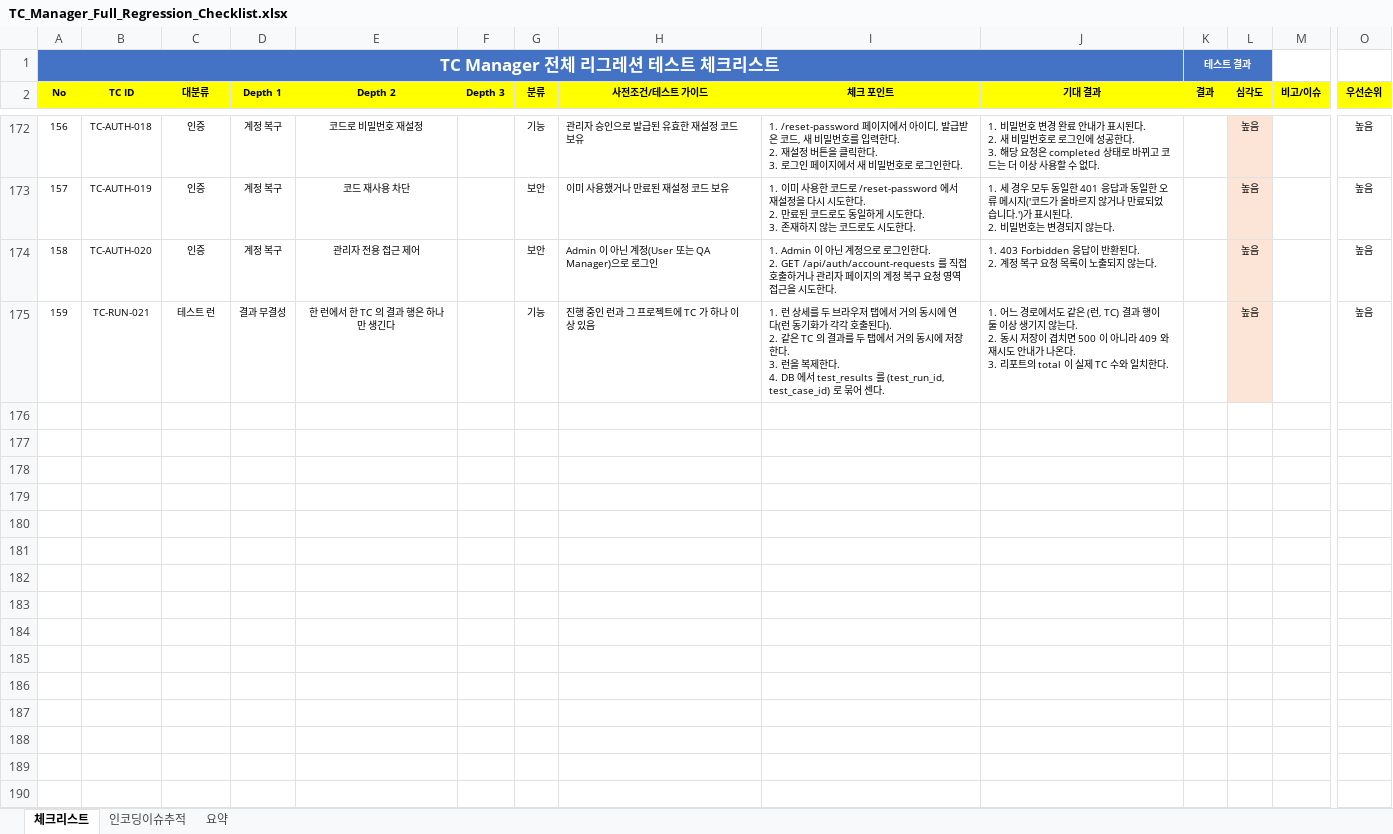
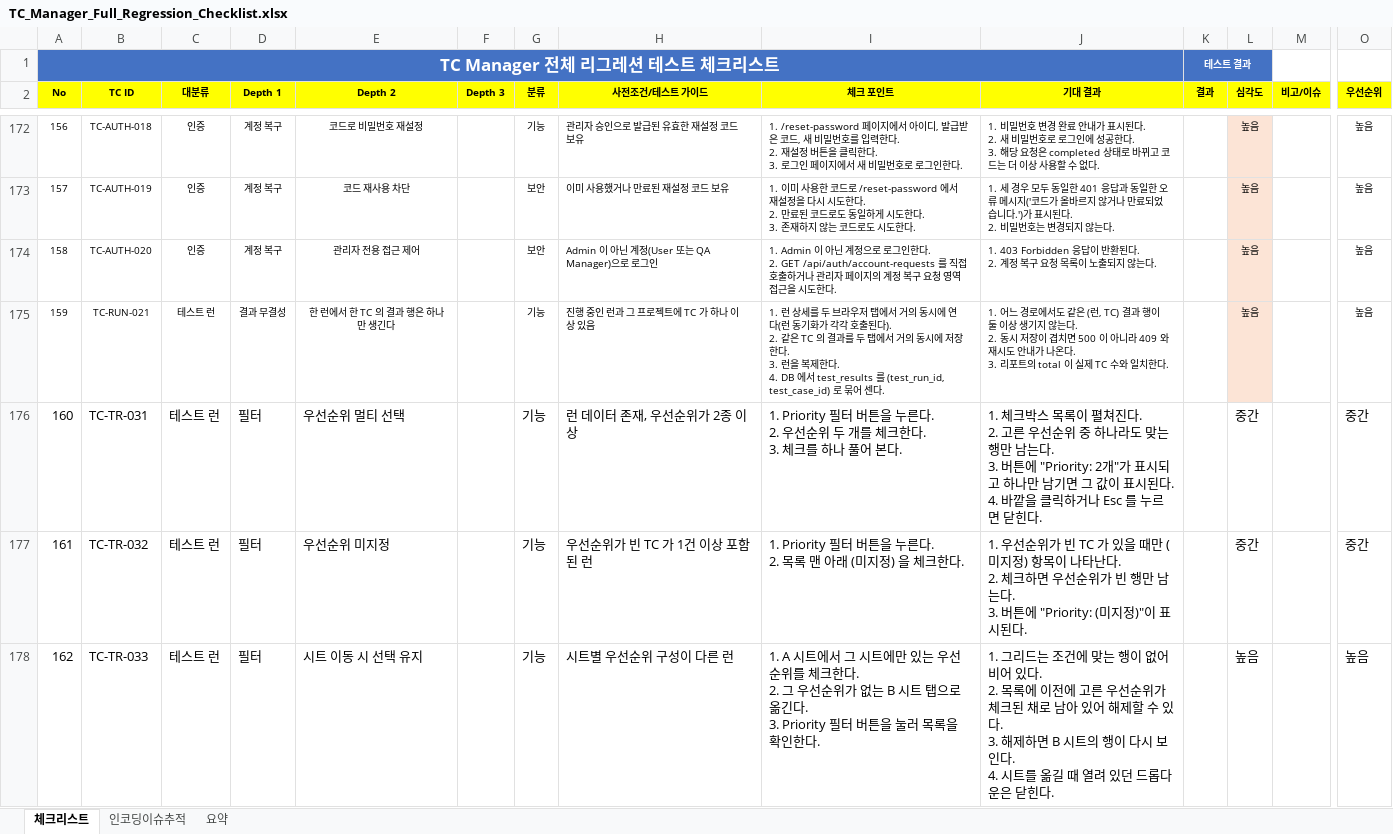
Before and after one commit to sym804/ym-testcase, an Excel workbook: TC_Manager_Full_Regression_Checklist.xlsx, sheet 체크리스트, drawn as a sheet; only a part is shown, gaps mark what is left out; values as stored, in another font and other column widths than the file's, no borders; rows hold the shown columns only; ↵ is a line break in a cell; the diff names each change by its address in the sheet, - before the commit and + after, or states it on an @@ line.

```diff
--- a/TC_Manager_Full_Regression_Checklist.xlsx (sheet 체크리스트)
+++ b/TC_Manager_Full_Regression_Checklist.xlsx (sheet 체크리스트)
+row 176: 160 | TC-TR-031 | 테스트 런 | 필터 | 우선순위 멀티 선택 |  | 기능 | 런 데이터 존재, 우선순위가 2종 이상 | 1. Priority 필터 버튼을 누른다. ↵ 2. 우선순위 두 개를 체크한다. ↵ 3. 체크를 하나 풀어 본다. | 1. 체크박스 목록이 펼쳐진다. ↵ 2. 고른 우선순위 중 하나라도 맞는 행만 남는다. ↵ 3. 버튼에 "Priority: 2개"가 표시되고 하나만 남기면 그 값이 표시된다. ↵ 4. 바깥을 클릭하거나 Esc 를 누르면 닫힌다. |  | 중간 |  | 중간
+row 177: 161 | TC-TR-032 | 테스트 런 | 필터 | 우선순위 미지정 |  | 기능 | 우선순위가 빈 TC 가 1건 이상 포함된 런 | 1. Priority 필터 버튼을 누른다. ↵ 2. 목록 맨 아래 (미지정) 을 체크한다. | 1. 우선순위가 빈 TC 가 있을 때만 (미지정) 항목이 나타난다. ↵ 2. 체크하면 우선순위가 빈 행만 남는다. ↵ 3. 버튼에 "Priority: (미지정)"이 표시된다. |  | 중간 |  | 중간
+row 178: 162 | TC-TR-033 | 테스트 런 | 필터 | 시트 이동 시 선택 유지 |  | 기능 | 시트별 우선순위 구성이 다른 런 | 1. A 시트에서 그 시트에만 있는 우선순위를 체크한다. ↵ 2. 그 우선순위가 없는 B 시트 탭으로 옮긴다. ↵ 3. Priority 필터 버튼을 눌러 목록을 확인한다. | 1. 그리드는 조건에 맞는 행이 없어 비어 있다. ↵ 2. 목록에 이전에 고른 우선순위가 체크된 채로 남아 있어 해제할 수 있다. ↵ 3. 해제하면 B 시트의 행이 다시 보인다. ↵ 4. 시트를 옮길 때 열려 있던 드롭다운은 닫힌다. |  | 높음 |  | 높음
```
Also changed, not shown: Issue_list.xlsx, 15 other files.
